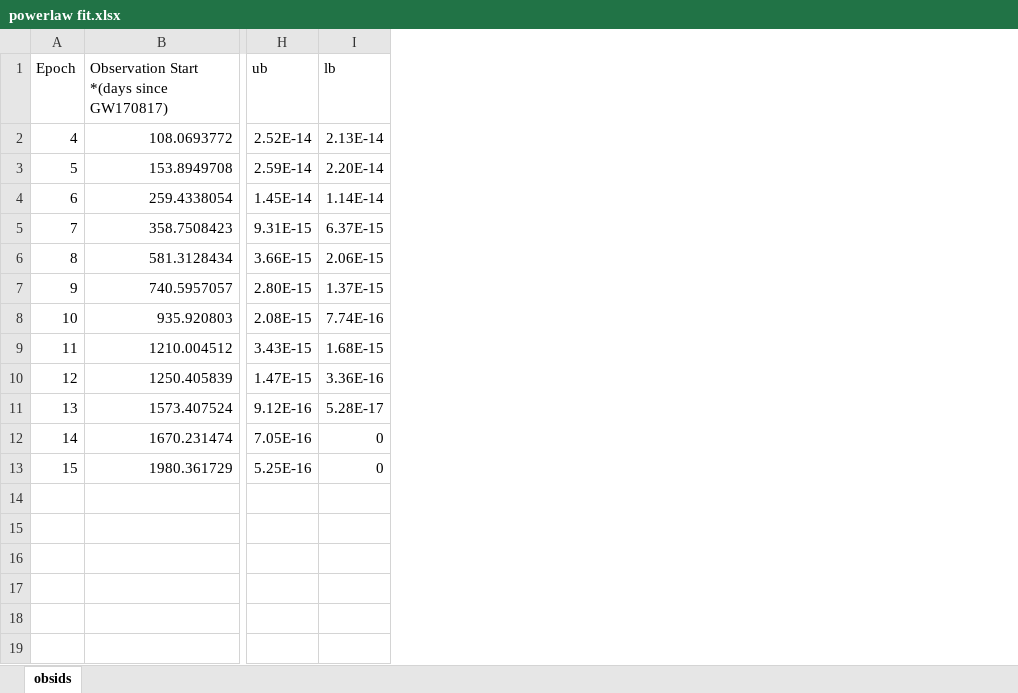
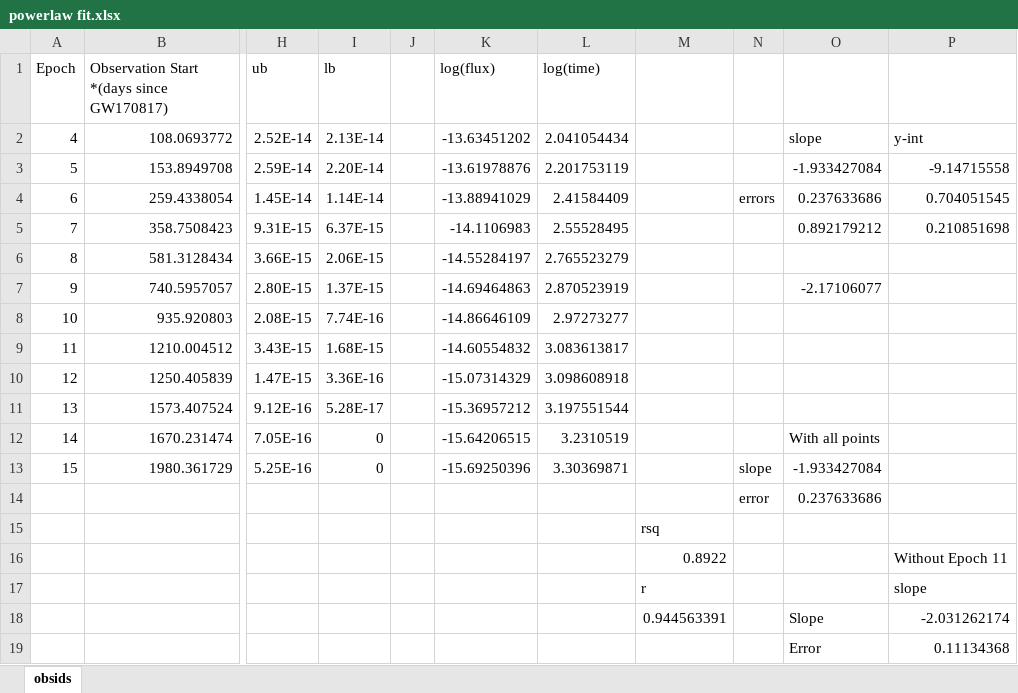
Before and after one commit to pgriffin17/ASTR6880Project, an Excel workbook: powerlaw fit.xlsx, sheet obsids, drawn as a sheet; only a part is shown, gaps mark what is left out; values as stored, in another font and other column widths than the file's, no borders; charts and pictures not drawn; rows hold the shown columns only; the diff names each change by its address in the sheet, - before the commit and + after, or states it on an @@ line.

Commit message:
Updated powerlaw fit excel

```diff
--- a/powerlaw fit.xlsx (sheet obsids)
+++ b/powerlaw fit.xlsx (sheet obsids)
+column J, empty
+column K (log(flux)), rows 2-13: -13.63451202 | -13.61978876 | -13.88941029 | -14.1106983 | -14.55284197 | -14.69464863 | -14.86646109 | -14.60554832 | -15.07314329 | -15.36957212 | -15.64206515 | -15.69250396
+column L (log(time)), rows 2-13: 2.041054434 | 2.201753119 | 2.41584409 | 2.55528495 | 2.765523279 | 2.870523919 | 2.97273277 | 3.083613817 | 3.098608918 | 3.197551544 | 3.2310519 | 3.30369871
+column M, empty
+column N, rows 4-13: errors |  |  |  |  |  |  |  |  | slope
+column O, rows 2-13: slope | -1.933427084 | 0.237633686 | 0.892179212 |  | -2.17106077 |  |  |  |  | With all points | -1.933427084
+column P, rows 2-5: y-int | -9.14715558 | 0.704051545 | 0.210851698
+row 14:  |  |  |  |  |  |  |  | error | 0.237633686
+row 15:  |  |  |  |  |  |  | rsq
+row 16:  |  |  |  |  |  |  | 0.8922 |  |  | Without Epoch 11
+row 17:  |  |  |  |  |  |  | r |  |  | slope
+row 18:  |  |  |  |  |  |  | 0.944563391 |  | Slope | -2.031262174
+row 19:  |  |  |  |  |  |  |  |  | Error | 0.11134368
```
Also changed, not shown: charts or pictures.
